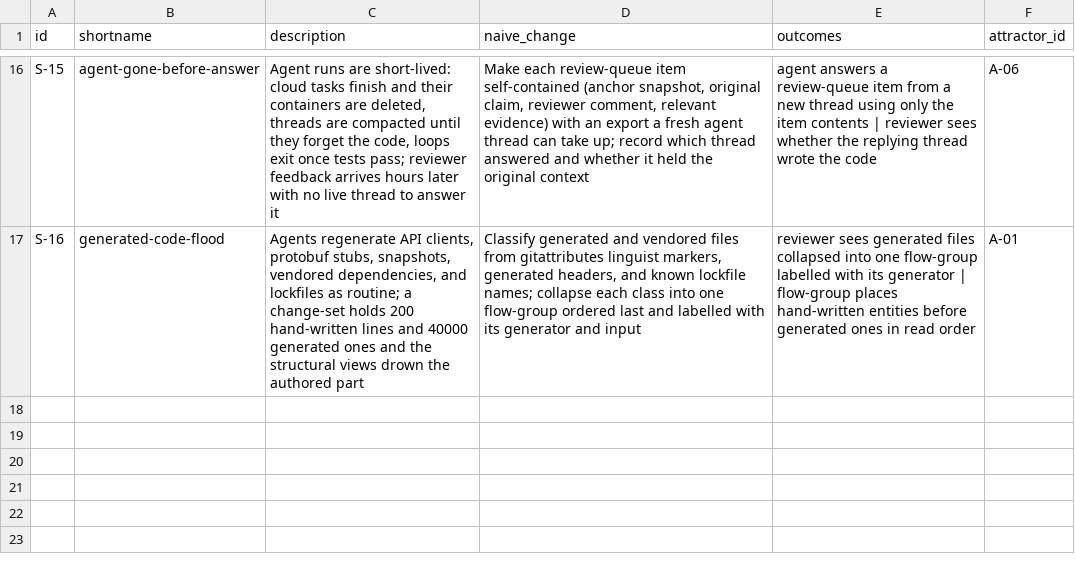
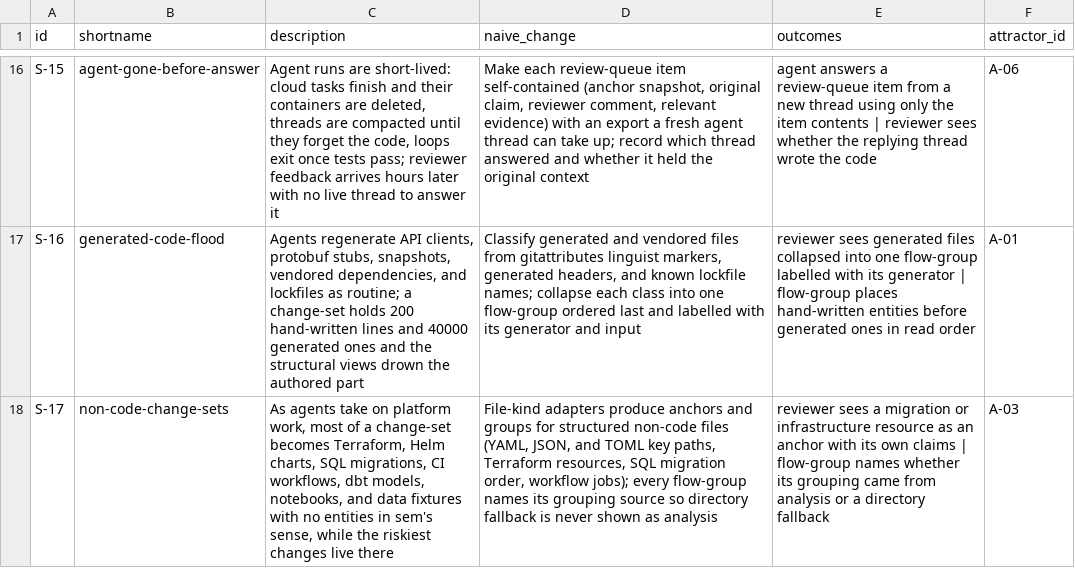
Before and after one commit to mikenrafter/diff-core, a CSV file: residual/stressors.csv, drawn as a sheet; only a part is shown, gaps mark what is left out; the diff names each change by its address in the sheet, - before the commit and + after, or states it on an @@ line.

```diff
--- a/residual/stressors.csv
+++ b/residual/stressors.csv
+row 18: S-17 | non-code-change-sets | As agents take on platform work, most of a change-set becomes Terraform, Helm charts, SQL migrations, CI workflows, dbt models, notebooks, and data fixtures with no entities in sem's sense, while the riskiest changes live there | File-kind adapters produce anchors and groups for structured non-code files (YAML, JSON, and TOML key paths, Terraform resources, SQL migration order, workflow jobs); every flow-group names its grouping source so directory fallback is never shown as analysis | reviewer sees a migration or infrastructure resource as an anchor with its own claims | flow-group names whether its grouping came from analysis or a directory fallback | A-03
```
Also changed, not shown: 1 other file.
